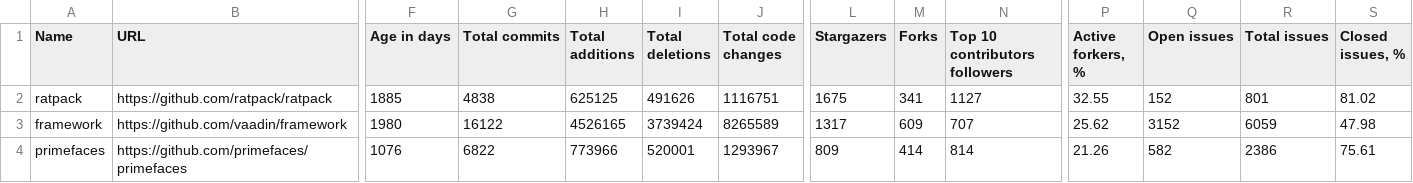
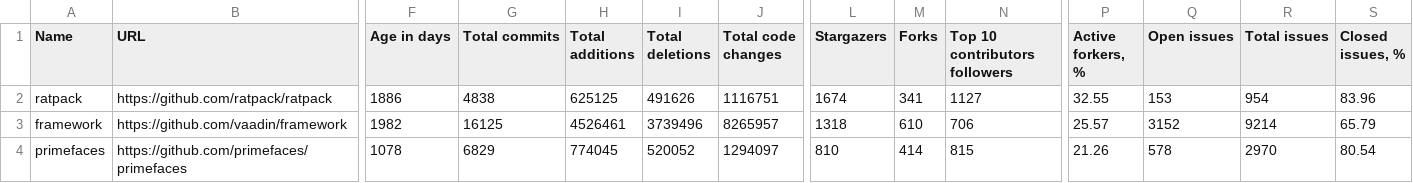
Before and after one commit to fedir/ghstat, a CSV file: stats/java_frameworks.csv, drawn as a sheet; only a part is shown, gaps mark what is left out; the diff covers the shown part only; the diff names each change by its address in the sheet, - before the commit and + after, or states it on an @@ line.

```diff
--- a/stats/java_frameworks.csv
+++ b/stats/java_frameworks.csv
-F2 (Age in days): 1885
+F2 (Age in days): 1886
-L2 (Stargazers): 1675
+L2 (Stargazers): 1674
-Q2 (Open issues): 152
+Q2 (Open issues): 153
-R2 (Total issues): 801
+R2 (Total issues): 954
-S2 (Closed issues, %): 81.02
+S2 (Closed issues, %): 83.96
-F3 (Age in days): 1980
+F3 (Age in days): 1982
-G3 (Total commits): 16122
+G3 (Total commits): 16125
-H3 (Total additions): 4526165
+H3 (Total additions): 4526461
-I3 (Total deletions): 3739424
+I3 (Total deletions): 3739496
-J3 (Total code changes): 8265589
+J3 (Total code changes): 8265957
-L3 (Stargazers): 1317
+L3 (Stargazers): 1318
-M3 (Forks): 609
+M3 (Forks): 610
-N3 (Top 10 contributors followers): 707
+N3 (Top 10 contributors followers): 706
-P3 (Active forkers, %): 25.62
+P3 (Active forkers, %): 25.57
-R3 (Total issues): 6059
+R3 (Total issues): 9214
-S3 (Closed issues, %): 47.98
+S3 (Closed issues, %): 65.79
-F4 (Age in days): 1076
+F4 (Age in days): 1078
-G4 (Total commits): 6822
+G4 (Total commits): 6829
-H4 (Total additions): 773966
+H4 (Total additions): 774045
-I4 (Total deletions): 520001
+I4 (Total deletions): 520052
-J4 (Total code changes): 1293967
+J4 (Total code changes): 1294097
-L4 (Stargazers): 809
+L4 (Stargazers): 810
-N4 (Top 10 contributors followers): 814
+N4 (Top 10 contributors followers): 815
-Q4 (Open issues): 582
+Q4 (Open issues): 578
-R4 (Total issues): 2386
+R4 (Total issues): 2970
-S4 (Closed issues, %): 75.61
+S4 (Closed issues, %): 80.54
```
Also changed, not shown: 39 edited cells elsewhere in this file, result.csv, stats/go_frameworks.csv, 3 other files.
